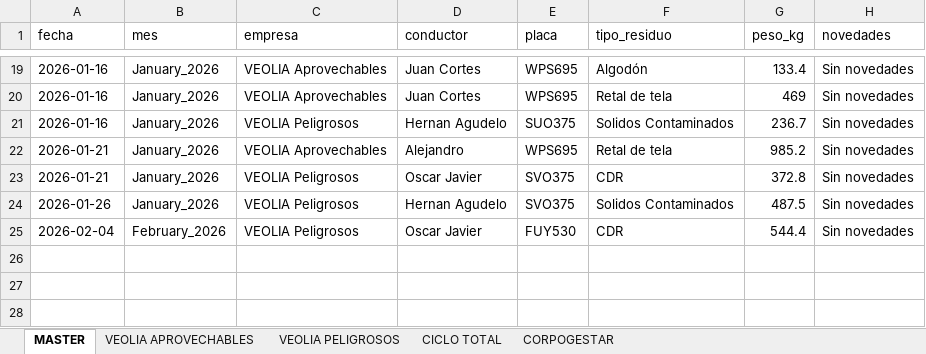
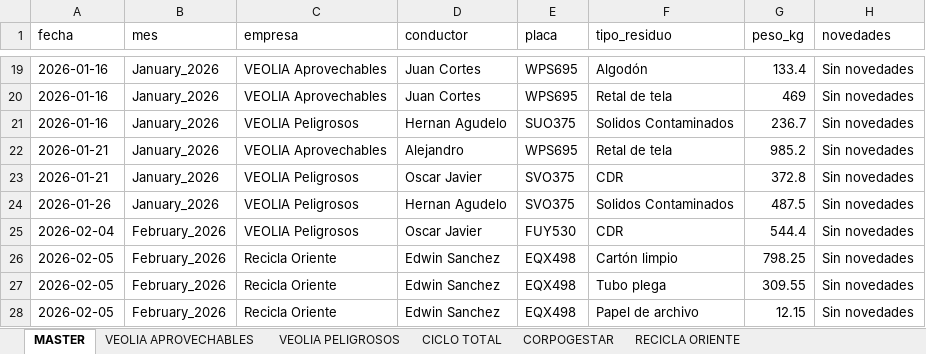
Before and after one commit to alejandraho013/registro-salida-residuos, an Excel workbook: database.xlsx, sheet MASTER, drawn as a sheet; only a part is shown, gaps mark what is left out; values as stored, in another font and other column widths than the file's, no borders; the diff names each change by its address in the sheet, - before the commit and + after, or states it on an @@ line.

Commit message:
Reg_Recicla Oriente_EQX498_20260507_150557

```diff
--- a/database.xlsx (sheet MASTER)
+++ b/database.xlsx (sheet MASTER)
+sheet tab: RECICLA ORIENTE
+row 26: 2026-02-05 | February_2026 | Recicla Oriente | Edwin Sanchez | EQX498 | Cartón limpio | 798.25 | Sin novedades
+row 27: 2026-02-05 | February_2026 | Recicla Oriente | Edwin Sanchez | EQX498 | Tubo plega | 309.55 | Sin novedades
+row 28: 2026-02-05 | February_2026 | Recicla Oriente | Edwin Sanchez | EQX498 | Papel de archivo | 12.15 | Sin novedades
```
